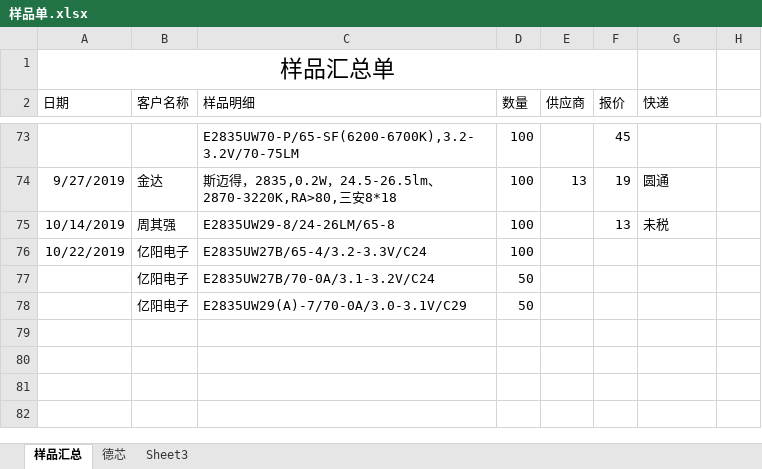
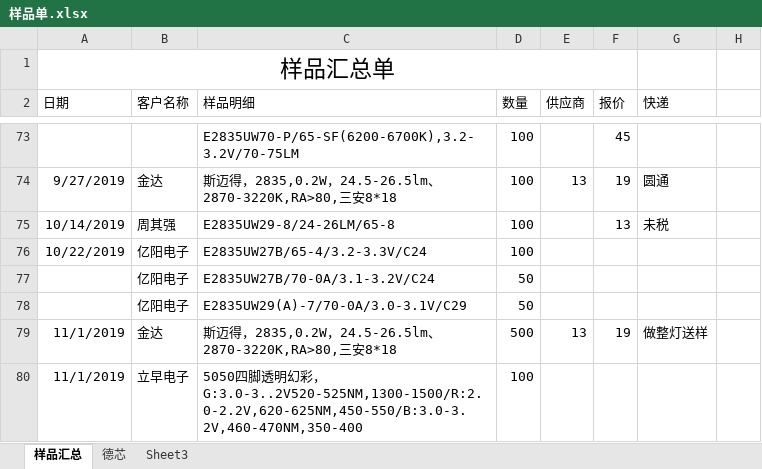
Before and after one commit to weinkym/zll, an Excel workbook: 季诚/样品单.xlsx, sheet 样品汇总, drawn as a sheet; only a part is shown, gaps mark what is left out; values as stored, in another font and other column widths than the file's, no borders; the diff names each change by its address in the sheet, - before the commit and + after, or states it on an @@ line.

```diff
--- a/季诚/样品单.xlsx (sheet 样品汇总)
+++ b/季诚/样品单.xlsx (sheet 样品汇总)
+row 79: 11/1/2019 | 金达 | 斯迈得，2835,0.2W，24.5-26.5lm、2870-3220K,RA>80,三安8*18 | 500 | 13 | 19 | 做整灯送样
+row 80: 11/1/2019 | 立早电子 | 5050四脚透明幻彩，G:3.0-3..2V520-525NM,1300-1500/R:2.0-2.2V,620-625NM,450-550/B:3.0-3.2V,460-470NM,350-400 | 100
```
Also changed, not shown: 8 other files.
